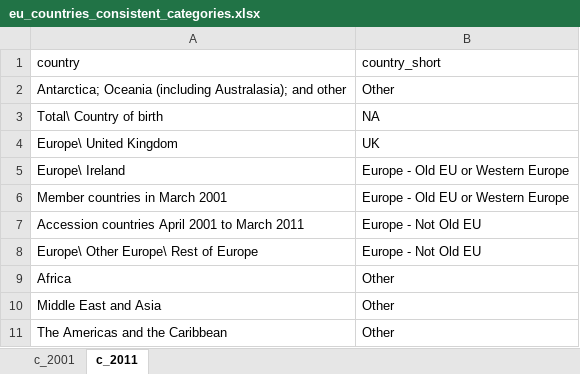
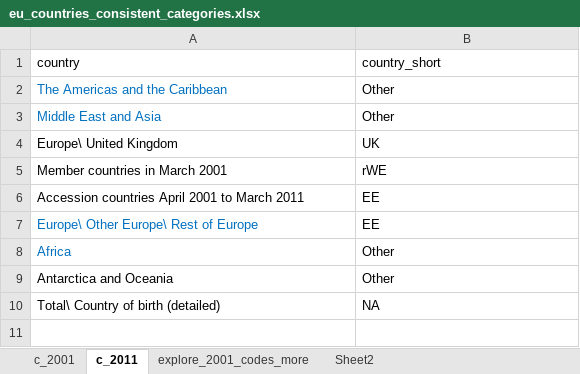
Before and after one commit to JonMinton/decentralisation_eu_accession, an Excel workbook: data/eu_countries_consistent_categories.xlsx, sheet c_2011, drawn as a sheet; values as stored, in another font and other column widths than the file's, no borders; removed rows and columns are numbered as before the commit, all else as after; the diff names each change by its address in the sheet, - before the commit and + after, or states it on an @@ line.

```diff
--- a/data/eu_countries_consistent_categories.xlsx (sheet c_2011)
+++ b/data/eu_countries_consistent_categories.xlsx (sheet c_2011)
+sheet tab: explore_2001_codes_more
+sheet tab: Sheet2
-A2 (country): Antarctica; Oceania (including Australasia); and other
+A2 (country): The Americas and the Caribbean
-A2 text colour: black
+A2 text colour: #0070C0
-row 3: Total\ Country of birth | NA
@@ row 10 moved to row 3: Middle East and Asia @@
-row 5: Europe\ Ireland | Europe - Old EU or Western Europe
-B5 (country_short): Europe - Old EU or Western Europe
+B5 (country_short): rWE
-B6:B7 (country_short): Europe - Not Old EU
+B6:B7 (country_short): EE
-A7:A8 text colour: black
+A7:A8 text colour: #0070C0
-A9 (country): The Americas and the Caribbean
+A9 (country): Antarctica and Oceania
+row 10: Total\ Country of birth (detailed) | NA
```
Also changed, not shown: sheet c_2001, other sheet tabs, charts or pictures, 31 other files.
